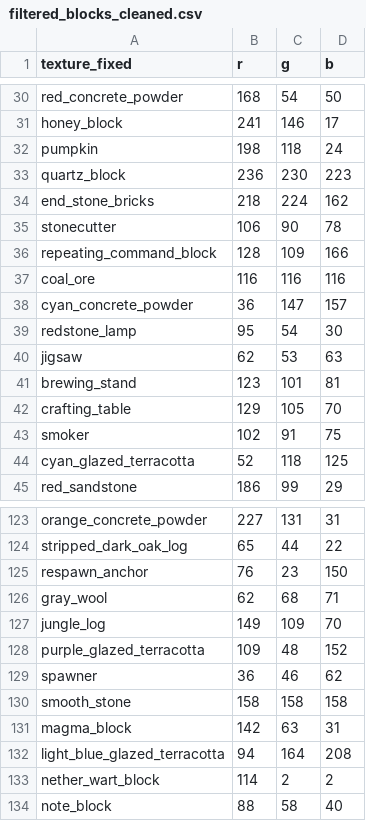
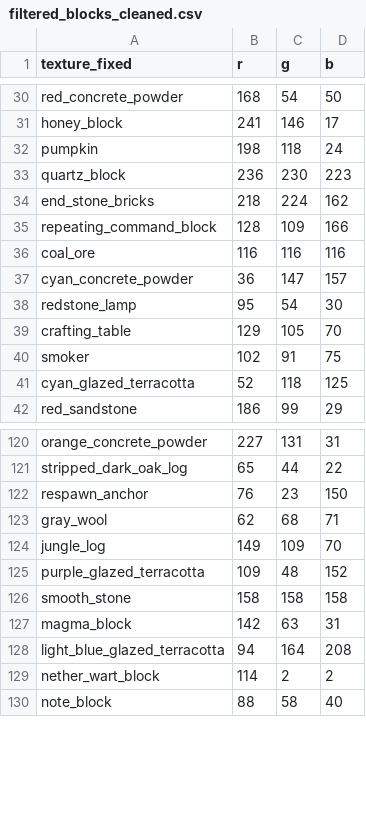
Before and after one commit to asvinod/ImageToMC, a CSV file: csv/filtered_blocks_cleaned.csv, drawn as a sheet; only a part is shown, gaps mark what is left out.

Commit message:
Cleaned UI, still in development

```diff
--- a/csv/filtered_blocks_cleaned.csv
+++ b/csv/filtered_blocks_cleaned.csv
@@ -34,3 +34,2 @@ quartz_block,236,230,223
 end_stone_bricks,218,224,162
-stonecutter,106,90,78
 repeating_command_block,128,109,166
@@ -39,4 +38,2 @@ cyan_concrete_powder,36,147,157
 redstone_lamp,95,54,30
-jigsaw,62,53,63
-brewing_stand,123,101,81
 crafting_table,129,105,70
@@ -128,3 +125,2 @@ jungle_log,149,109,70
 purple_glazed_terracotta,109,48,152
-spawner,36,46,62
 smooth_stone,158,158,158
```
Also changed, not shown: 7 other files.
